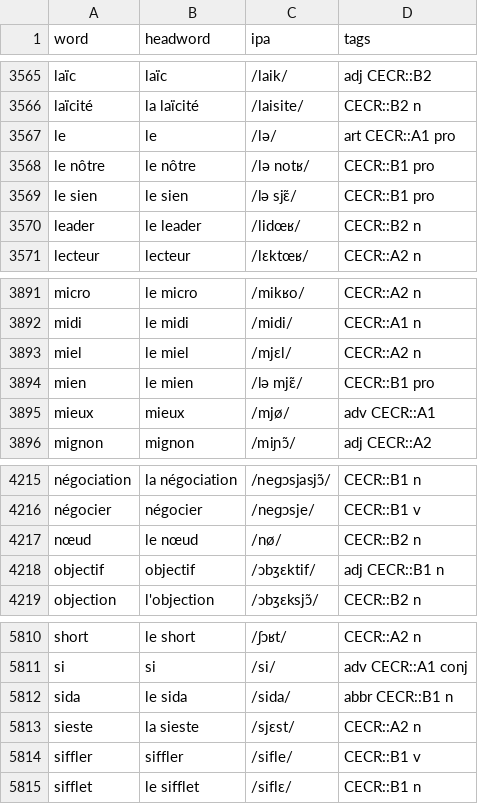
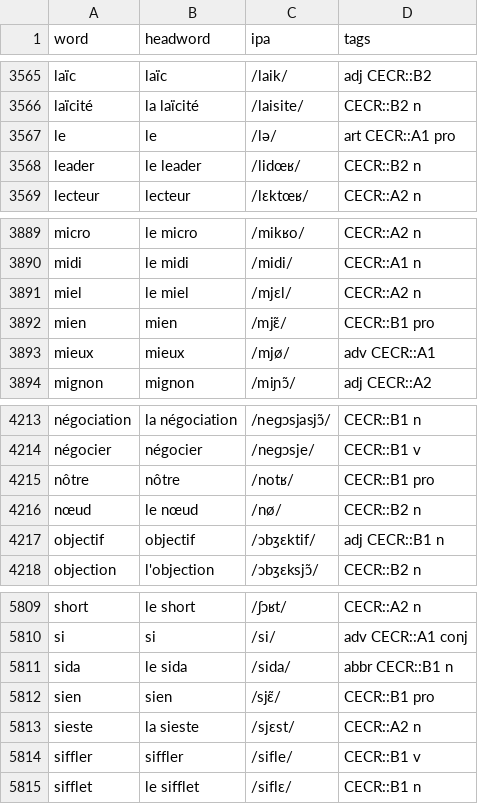
Before and after one commit to bonorca/the-only-french-deck, a TSV file: deck-source/tracking/words.tsv, drawn as a sheet; only a part is shown, gaps mark what is left out.

```diff
--- a/deck-source/tracking/words.tsv
+++ b/deck-source/tracking/words.tsv
@@ -3567,4 +3567,2 @@ laïcité	la laïcité	/laisite/	CECR::B2 n
 le	le	/lə/	art CECR::A1 pro
-le nôtre	le nôtre	/lə notʁ/	CECR::B1 pro
-le sien	le sien	/lə sjɛ̃/	CECR::B1 pro
 leader	le leader	/lidœʁ/	CECR::B2 n
@@ -3893,3 +3891,3 @@ midi	le midi	/midi/	CECR::A1 n
 miel	le miel	/mjɛl/	CECR::A2 n
-mien	le mien	/lə mjɛ̃/	CECR::B1 pro
+mien	mien	/mjɛ̃/	CECR::B1 pro
 mieux	mieux	/mjø/	adv CECR::A1
@@ -4216,2 +4214,3 @@ négociation	la négociation	/neɡɔsjasjɔ̃/	CECR::B1 n
 négocier	négocier	/neɡɔsje/	CECR::B1 v
+nôtre	nôtre	/notʁ/	CECR::B1 pro
 nœud	le nœud	/nø/	CECR::B2 n
@@ -5812,2 +5811,3 @@ si	si	/si/	adv CECR::A1 conj
 sida	le sida	/sida/	abbr CECR::B1 n
+sien	sien	/sjɛ̃/	CECR::B1 pro
 sieste	la sieste	/sjɛst/	CECR::A2 n
```
Also changed, not shown: deck-source/tracking/meanings.tsv, 4 other files.
